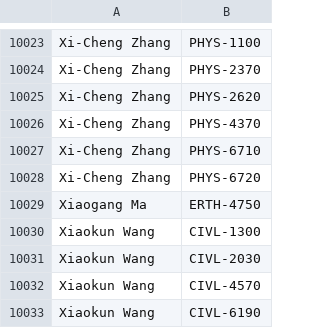
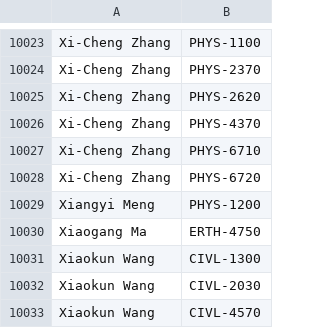
Before and after one commit to quatalog/data, a CSV file: courses.csv, drawn as a sheet; only a part is shown, gaps mark what is left out; the shorter side is filled out with more unchanged rows.

Commit message:
Tue Aug 27 18:33:18 UTC 2024

```diff
--- a/courses.csv
+++ b/courses.csv
@@ -10028,2 +10028,3 @@
 "Xi-Cheng Zhang","PHYS-6720"
+"Xiangyi Meng","PHYS-1200"
 "Xiaogang Ma","ERTH-4750"
```
